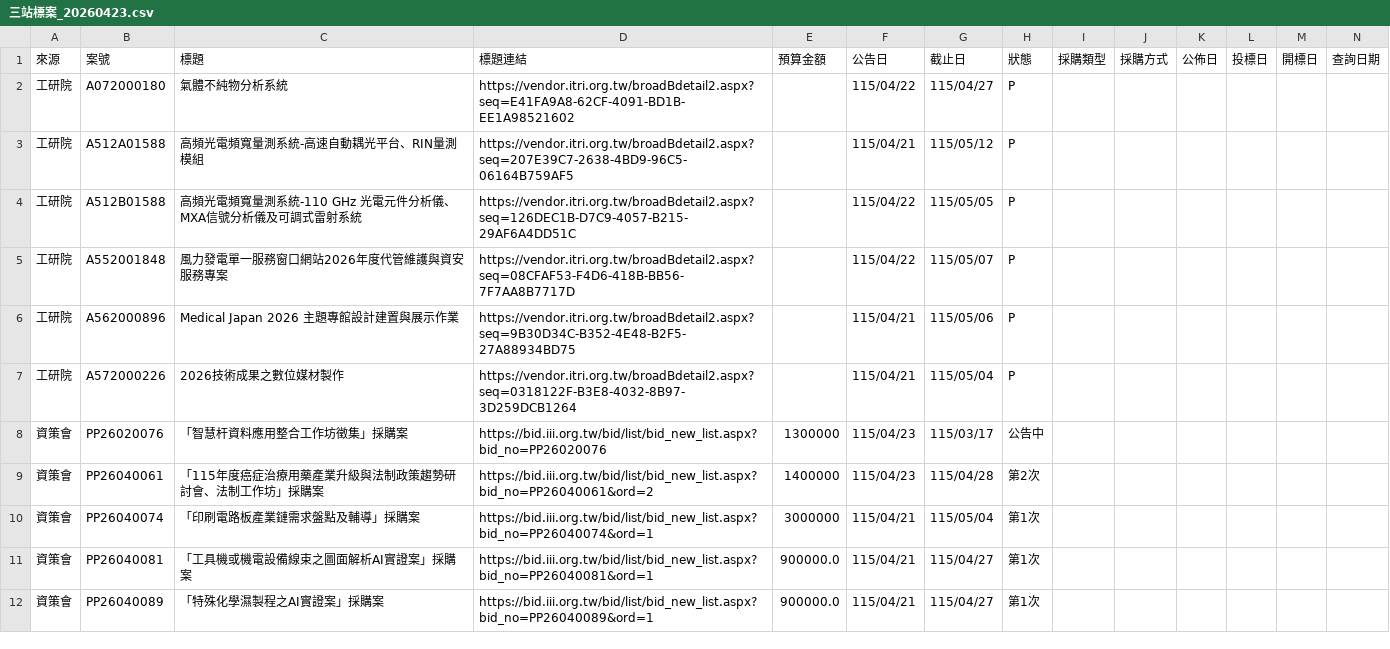
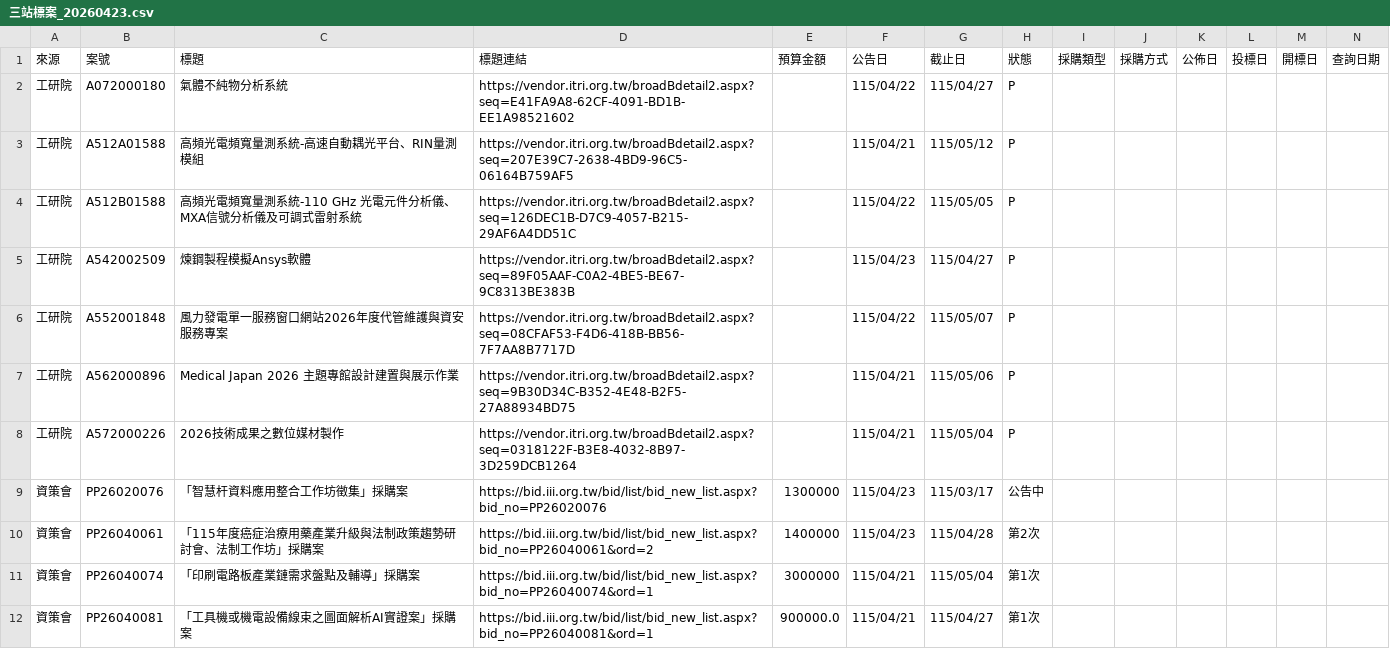
Before and after one commit to espresso3568/bitwin, a CSV file: data/三站標案_20260423.csv, drawn as a sheet; only a part is shown; the shorter side is filled out with more unchanged rows; rows hold the shown columns only; the diff names each change by its address in the sheet, - before the commit and + after, or states it on an @@ line.

```diff
--- a/data/三站標案_20260423.csv
+++ b/data/三站標案_20260423.csv
+row 5: 工研院 | A542002509 | 煉鋼製程模擬Ansys軟體 | https://vendor.itri.org.tw/broadBdetail2.aspx?seq=89F05AAF-C0A2-4BE5-BE67-9C8313BE383B |  | 115/04/23 | 115/04/27 | P
```
Also changed, not shown: 4 other files.
